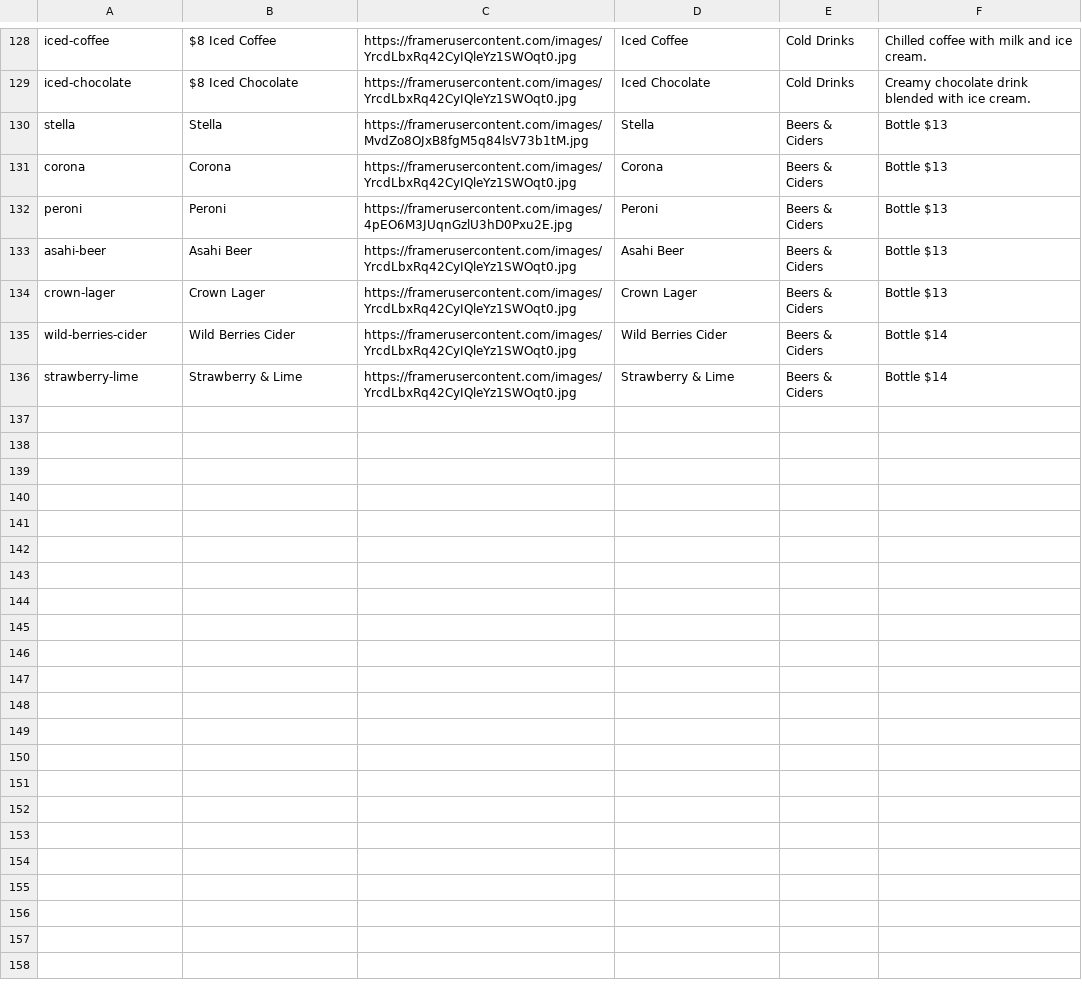
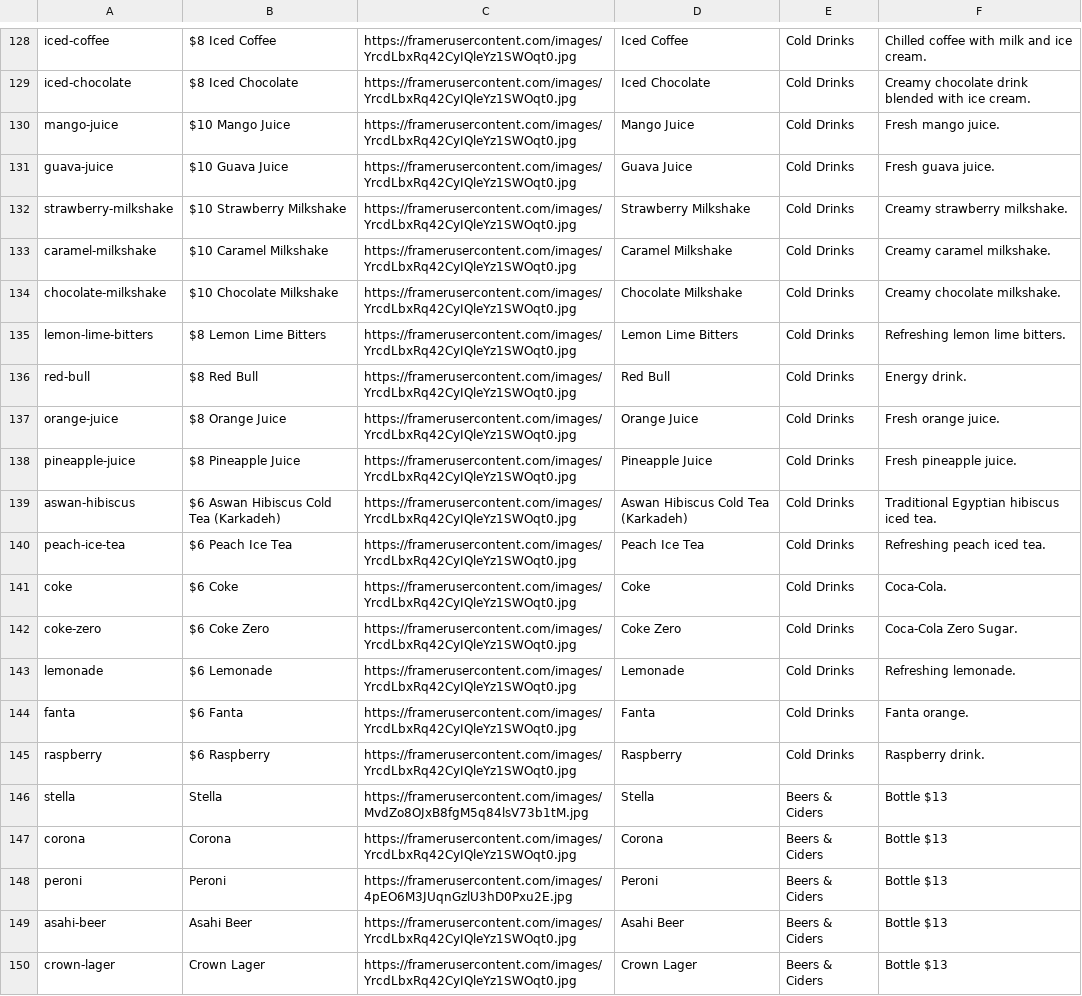
Before and after one commit to michaelyoussef396/cairo-clone-exact, a CSV file: src/data/menu.csv, drawn as a sheet; only a part is shown, gaps mark what is left out; the shorter side is filled out with more unchanged rows; the diff names each change by its address in the sheet, - before the commit and + after, or states it on an @@ line.

```diff
--- a/src/data/menu.csv
+++ b/src/data/menu.csv
+row 130: mango-juice | $10 Mango Juice | https://framerusercontent.com/images/YrcdLbxRq42CyIQleYz1SWOqt0.jpg | Mango Juice | Cold Drinks | Fresh mango juice.
+row 131: guava-juice | $10 Guava Juice | https://framerusercontent.com/images/YrcdLbxRq42CyIQleYz1SWOqt0.jpg | Guava Juice | Cold Drinks | Fresh guava juice.
+row 132: strawberry-milkshake | $10 Strawberry Milkshake | https://framerusercontent.com/images/YrcdLbxRq42CyIQleYz1SWOqt0.jpg | Strawberry Milkshake | Cold Drinks | Creamy strawberry milkshake.
+row 133: caramel-milkshake | $10 Caramel Milkshake | https://framerusercontent.com/images/YrcdLbxRq42CyIQleYz1SWOqt0.jpg | Caramel Milkshake | Cold Drinks | Creamy caramel milkshake.
+row 134: chocolate-milkshake | $10 Chocolate Milkshake | https://framerusercontent.com/images/YrcdLbxRq42CyIQleYz1SWOqt0.jpg | Chocolate Milkshake | Cold Drinks | Creamy chocolate milkshake.
+row 135: lemon-lime-bitters | $8 Lemon Lime Bitters | https://framerusercontent.com/images/YrcdLbxRq42CyIQleYz1SWOqt0.jpg | Lemon Lime Bitters | Cold Drinks | Refreshing lemon lime bitters.
+row 136: red-bull | $8 Red Bull | https://framerusercontent.com/images/YrcdLbxRq42CyIQleYz1SWOqt0.jpg | Red Bull | Cold Drinks | Energy drink.
+row 137: orange-juice | $8 Orange Juice | https://framerusercontent.com/images/YrcdLbxRq42CyIQleYz1SWOqt0.jpg | Orange Juice | Cold Drinks | Fresh orange juice.
+row 138: pineapple-juice | $8 Pineapple Juice | https://framerusercontent.com/images/YrcdLbxRq42CyIQleYz1SWOqt0.jpg | Pineapple Juice | Cold Drinks | Fresh pineapple juice.
+row 139: aswan-hibiscus | $6 Aswan Hibiscus Cold Tea (Karkadeh) | https://framerusercontent.com/images/YrcdLbxRq42CyIQleYz1SWOqt0.jpg | Aswan Hibiscus Cold Tea (Karkadeh) | Cold Drinks | Traditional Egyptian hibiscus iced tea.
+row 140: peach-ice-tea | $6 Peach Ice Tea | https://framerusercontent.com/images/YrcdLbxRq42CyIQleYz1SWOqt0.jpg | Peach Ice Tea | Cold Drinks | Refreshing peach iced tea.
+row 141: coke | $6 Coke | https://framerusercontent.com/images/YrcdLbxRq42CyIQleYz1SWOqt0.jpg | Coke | Cold Drinks | Coca-Cola.
+row 142: coke-zero | $6 Coke Zero | https://framerusercontent.com/images/YrcdLbxRq42CyIQleYz1SWOqt0.jpg | Coke Zero | Cold Drinks | Coca-Cola Zero Sugar.
+row 143: lemonade | $6 Lemonade | https://framerusercontent.com/images/YrcdLbxRq42CyIQleYz1SWOqt0.jpg | Lemonade | Cold Drinks | Refreshing lemonade.
+row 144: fanta | $6 Fanta | https://framerusercontent.com/images/YrcdLbxRq42CyIQleYz1SWOqt0.jpg | Fanta | Cold Drinks | Fanta orange.
+row 145: raspberry | $6 Raspberry | https://framerusercontent.com/images/YrcdLbxRq42CyIQleYz1SWOqt0.jpg | Raspberry | Cold Drinks | Raspberry drink.
```
